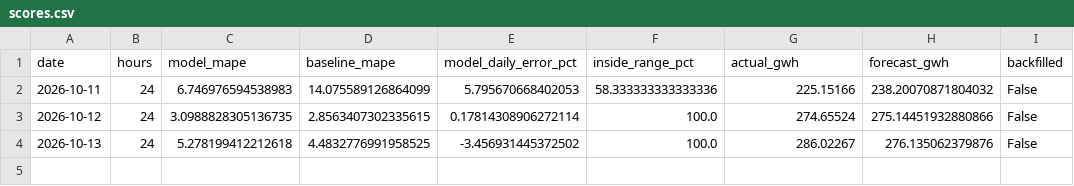
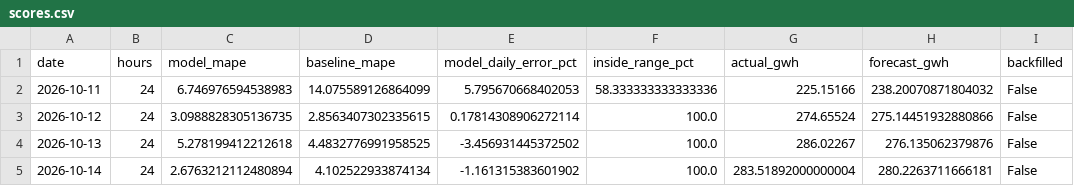
Before and after one commit to SAMYSOSERIOUS/DEEL, a CSV file: results/areas/50Hertz/scores.csv, drawn as a sheet; the diff names each change by its address in the sheet, - before the commit and + after, or states it on an @@ line.

```diff
--- a/results/areas/50Hertz/scores.csv
+++ b/results/areas/50Hertz/scores.csv
+row 5: 2026-10-14 | 24 | 2.6763212112480894 | 4.102522933874134 | -1.161315383601902 | 100.0 | 283.51892000000004 | 280.2263711666181 | False
```
Also changed, not shown: results/areas/Amprion/scores.csv, results/areas/TenneT/scores.csv, 22 other files.
